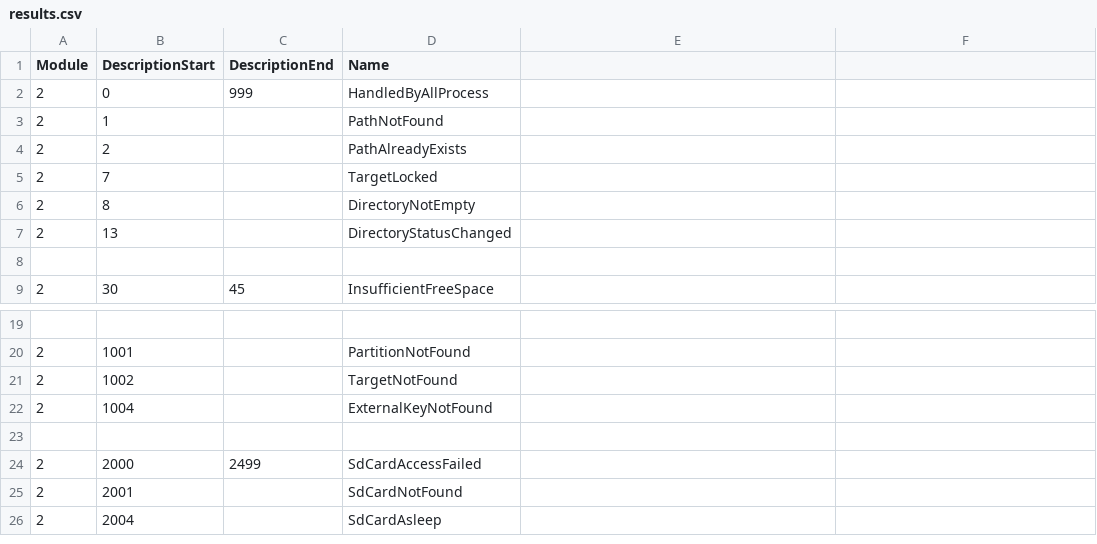
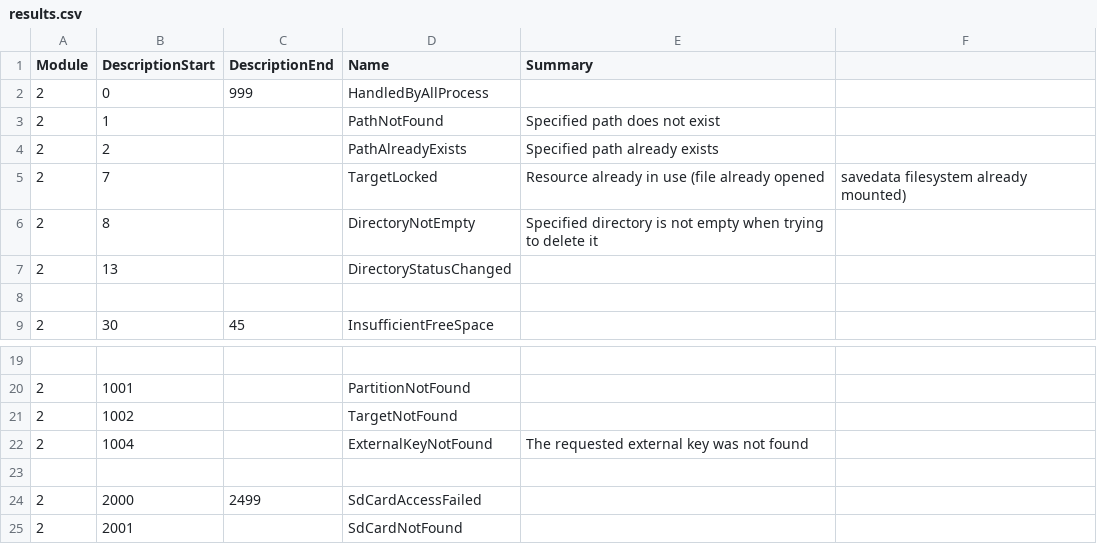
Before and after one commit to Thealexbarney/LibHac, a CSV file: build/CodeGen/results.csv, drawn as a sheet; only a part is shown, gaps mark what is left out; the shorter side is filled out with more unchanged rows; the diff names each change by its address in the sheet, - before the commit and + after, or states it on an @@ line.

Commit message:
Add XML docs and a header to the Result files

```diff
--- a/build/CodeGen/results.csv
+++ b/build/CodeGen/results.csv
-E1: (empty)
+E1: Summary
-E3 (Summary): (empty)
+E3 (Summary): Specified path does not exist
-E4 (Summary): (empty)
+E4 (Summary): Specified path already exists
-E5 (Summary): (empty)
+E5 (Summary): Resource already in use (file already opened
-F5: (empty)
+F5: savedata filesystem already mounted)
-E6 (Summary): (empty)
+E6 (Summary): Specified directory is not empty when trying to delete it
-E22 (Summary): (empty)
+E22 (Summary): The requested external key was not found
```
Also changed, not shown: 4 other files.
